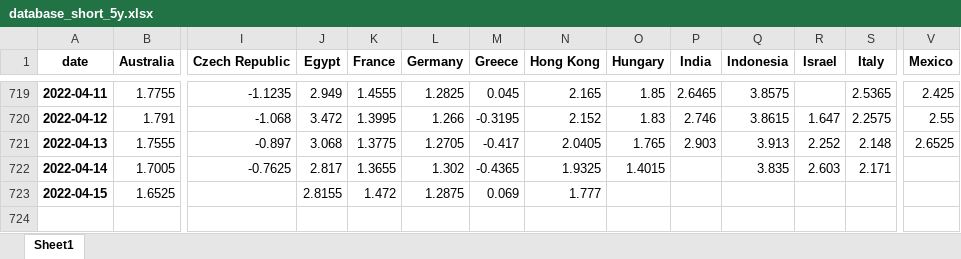
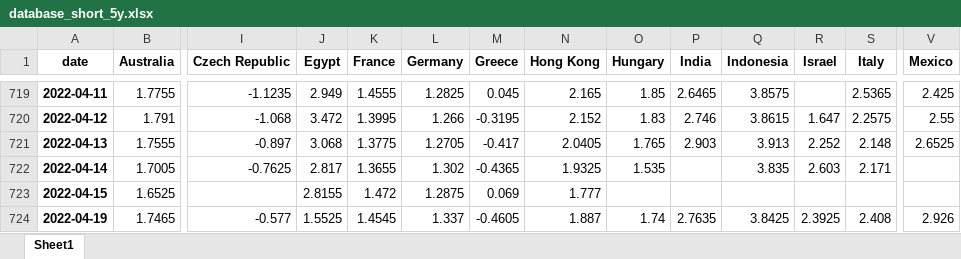
Before and after one commit to cober-data/curvature_database, an Excel workbook: database_short_5y.xlsx, sheet Sheet1, drawn as a sheet; only a part is shown, gaps mark what is left out; values as stored, in another font and other column widths than the file's, no borders; rows hold the shown columns only; the diff names each change by its address in the sheet, - before the commit and + after, or states it on an @@ line.

```diff
--- a/database_short_5y.xlsx (sheet Sheet1)
+++ b/database_short_5y.xlsx (sheet Sheet1)
-O722 (Hungary): 1.4015
+O722 (Hungary): 1.535
+row 724: 2022-04-19 | 1.7465 | -0.577 | 1.5525 | 1.4545 | 1.337 | -0.4605 | 1.887 | 1.74 | 2.7635 | 3.8425 | 2.3925 | 2.408 | 2.926
```
Also changed, not shown: Bonds_France.xlsx, Bonds_India.xlsx, 39 other files.
